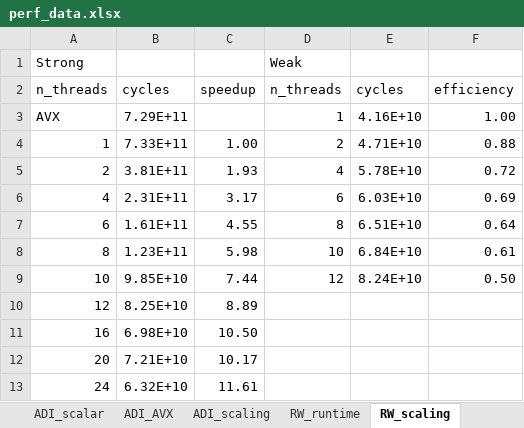
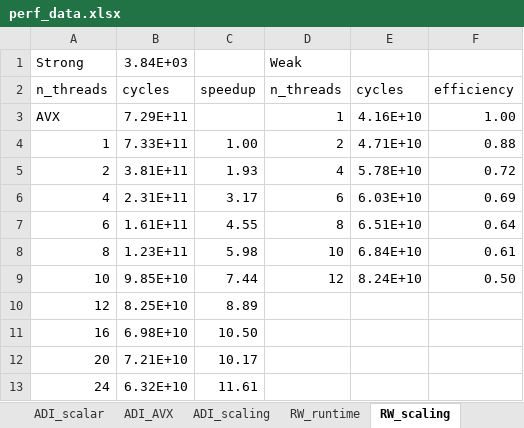
Before and after one commit to sam-maloney/msc_hpcse, an Excel workbook: Report/plots/perf_data.xlsx, sheet RW_scaling, drawn as a sheet; values as stored, in another font and other column widths than the file's, no borders; the diff names each change by its address in the sheet, - before the commit and + after, or states it on an @@ line.

Commit message:
put together new scaling experiment

```diff
--- a/Report/plots/perf_data.xlsx (sheet RW_scaling)
+++ b/Report/plots/perf_data.xlsx (sheet RW_scaling)
-B1: (empty)
+B1: 3.84E+03
```
Also changed, not shown: sheet ADI_scaling, 3 other files.
